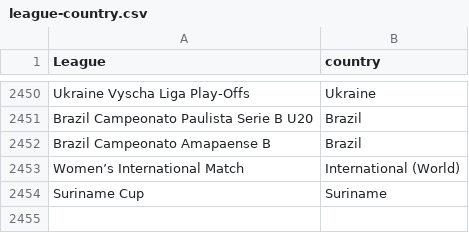
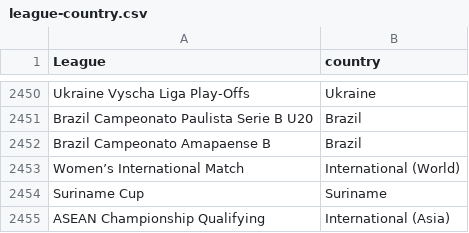
Before and after one commit to gatodegravata/vulp-stats, a CSV file: lists/league-country.csv, drawn as a sheet; only a part is shown, gaps mark what is left out; the diff names each change by its address in the sheet, - before the commit and + after, or states it on an @@ line.

```diff
--- a/lists/league-country.csv
+++ b/lists/league-country.csv
+row 2455: ASEAN Championship Qualifying | International (Asia)
```
Also changed, not shown: 2 other files.
